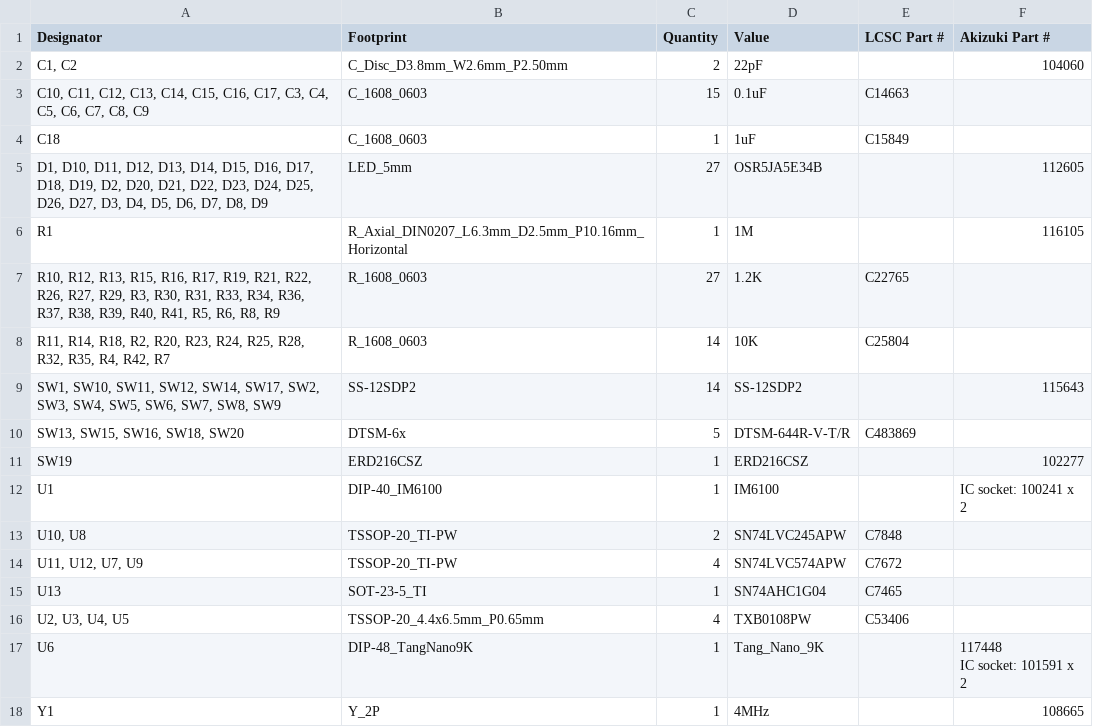
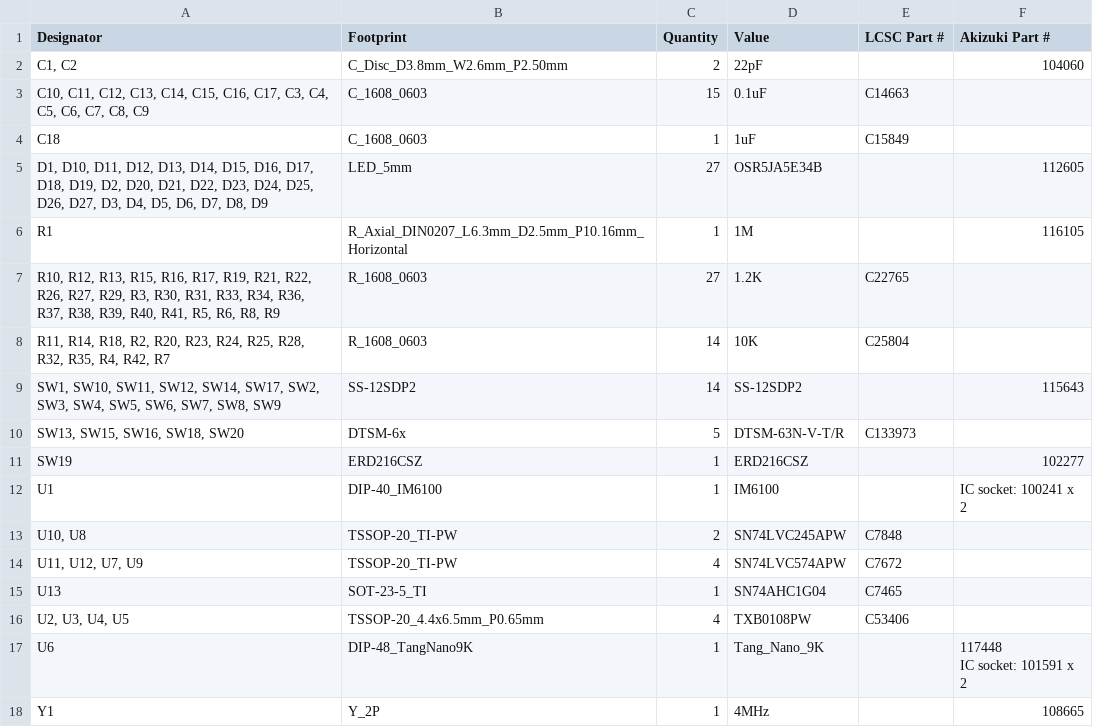
Before and after one commit to nosuz/PDP-8_IM6100, a CSV file: framed/production/bom.csv, drawn as a sheet.

```diff
--- a/framed/production/bom.csv
+++ b/framed/production/bom.csv
@@ -9,3 +9,3 @@ R1,R_Axial_DIN0207_L6.3mm_D2.5mm_P10.16mm_Horizontal,1,1M,,116105
 "SW1, SW10, SW11, SW12, SW14, SW17, SW2, SW3, SW4, SW5, SW6, SW7, SW8, SW9",SS-12SDP2,14,SS-12SDP2,,115643
-"SW13, SW15, SW16, SW18, SW20",DTSM-6x,5,DTSM-644R-V-T/R,C483869,
+"SW13, SW15, SW16, SW18, SW20",DTSM-6x,5,DTSM-63N-V-T/R,C133973,
 SW19,ERD216CSZ,1,ERD216CSZ,,102277
```
Also changed, not shown: 4 other files.
